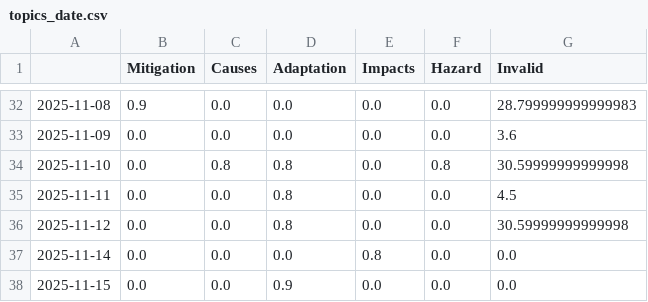
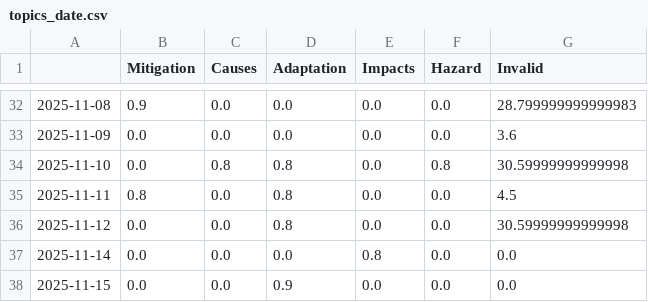
Before and after one commit to hb219-news/droughtIsComing, a CSV file: csv/topics_date.csv, drawn as a sheet; only a part is shown, gaps mark what is left out.

```diff
--- a/csv/topics_date.csv
+++ b/csv/topics_date.csv
@@ -34,3 +34,3 @@
 2025-11-10,0.0,0.8,0.8,0.0,0.8,30.59999999999998
-2025-11-11,0.0,0.0,0.8,0.0,0.0,4.5
+2025-11-11,0.8,0.0,0.8,0.0,0.0,4.5
 2025-11-12,0.0,0.0,0.8,0.0,0.0,30.59999999999998
```
Also changed, not shown: 4 other files.
